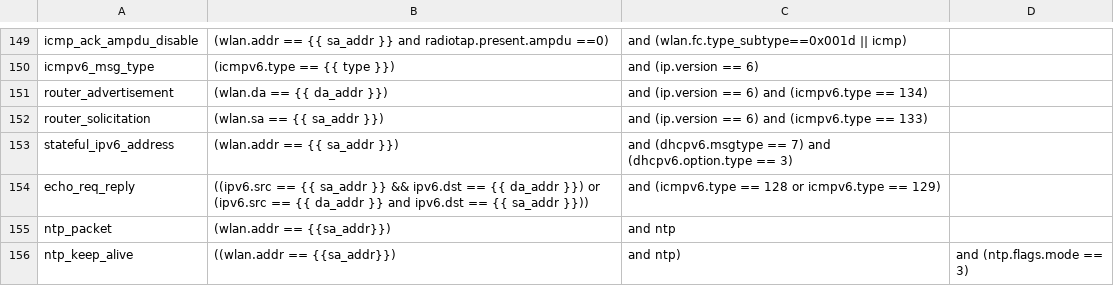
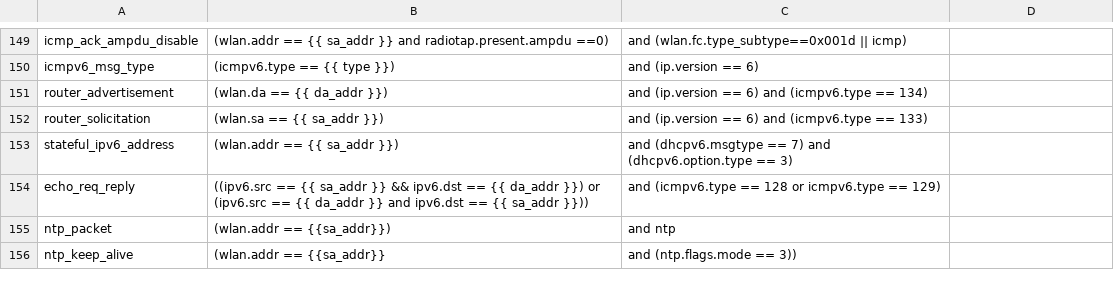
Before and after one commit to avinashsilabs/Sample_App_Automation_utf, a CSV file: config/sniffer_filter.csv, drawn as a sheet; only a part is shown, gaps mark what is left out.

Commit message:
Pull request #2513: WIFI BT UTFHELP-3484 sqa automation sdk 3.o automating sntp test cases
Merge in IOT_INFRA_SW/utf_wifi from WIFI_BT_UTFHELP-3484-sqa_automation-sdk-3.o-automating-sntp-test-cases to release/milestone54

Squashed commit of the following:

commit d8a24436a375a3183edf7e4fc20472ab4ddb18eb
Author: abdul azeez <abdul.azeez@silabs.com>
Date:   Thu Feb 15 16:30:40 2024 +0530

    Adding NTP keep alive sniffer filter packets

commit e6b0bf05386219a8a46e5c1bde2b2dab3acdd35c
Merge: de084207 edbf3ebf
Author: abdul azeez <abdul.azeez@silabs.com>
Date:   Thu Feb 15 16:27:21 2024 +0530

    Merge branch 'WIFI_BT_UTFHELP-3484-sqa_automation-sdk-3.o-automating-sntp-test-cases' of https://stash.silabs.com/scm/iot_infra_sw/utf_wifi into WIFI_BT_UTFHELP-3484-sqa_automation-sdk-3.o-automating-sntp-test-cases

commit de0842079708948ca11fc5ae81eaf8203728ccf8
Author: abdul azeez <abdul.azeez@silabs.com>
Date:   Thu Feb 15 15:33:48 2024 +0530

    Adding SNTP test cases and NTP sniffer filter packets

```diff
--- a/config/sniffer_filter.csv
+++ b/config/sniffer_filter.csv
@@ -155,2 +155,2 @@ echo_req_reply,((ipv6.src == {{ sa_addr }} && ipv6.dst == {{ da_addr }}) or (ipv
 ntp_packet, (wlan.addr == {{sa_addr}}), and ntp
-ntp_keep_alive, ((wlan.addr == {{sa_addr}}), and ntp), and (ntp.flags.mode == 3)
+ntp_keep_alive, (wlan.addr == {{sa_addr}}, and (ntp.flags.mode == 3))
```
